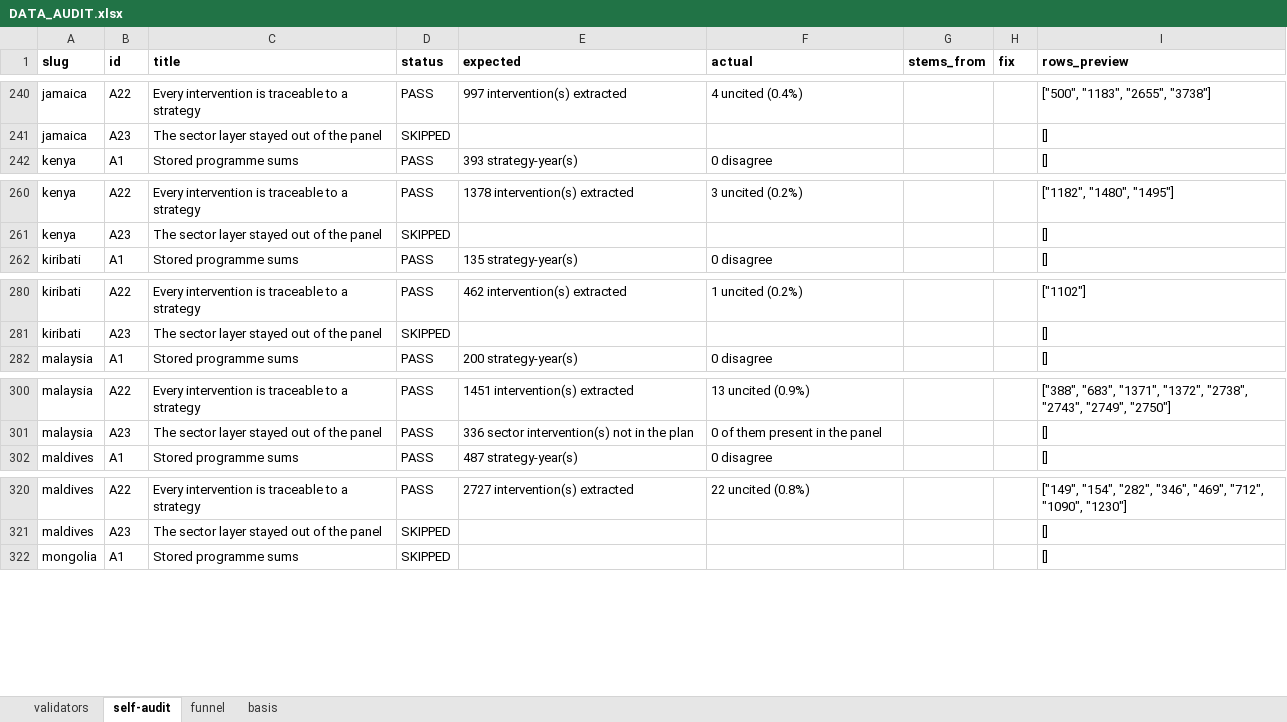
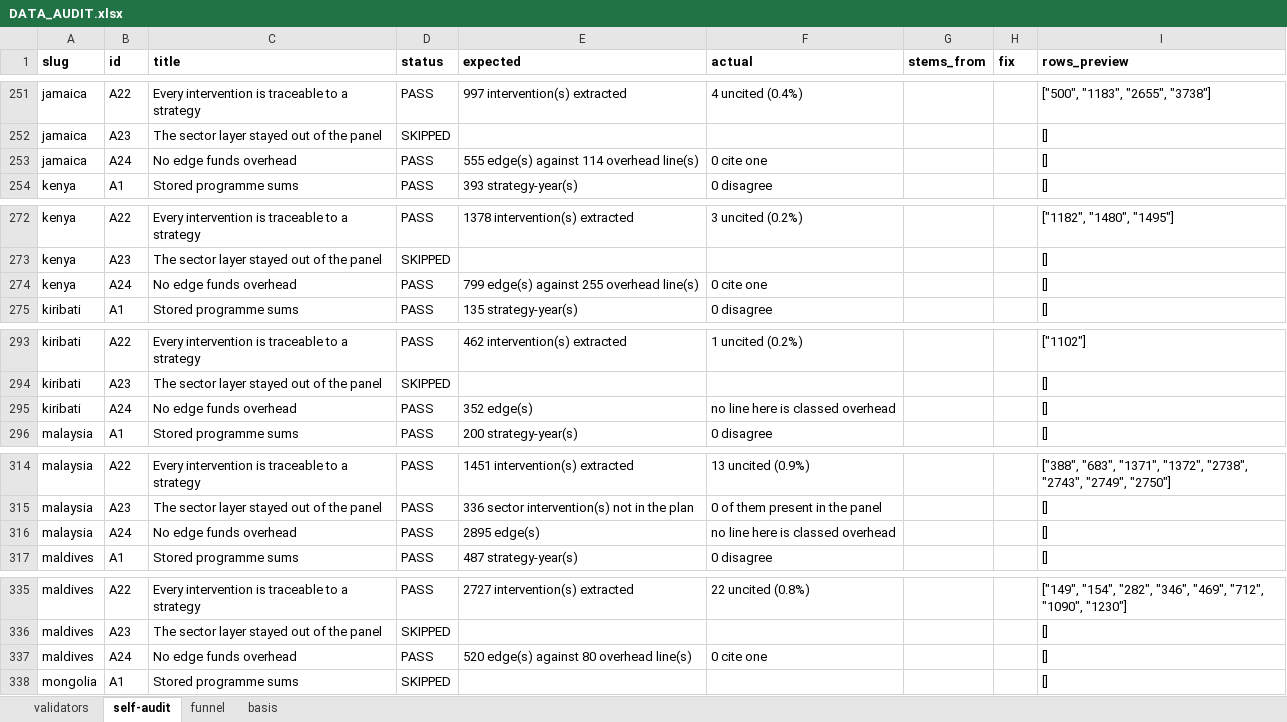
Before and after one commit to SebPasha/PVII_AI_Unveils_Tomorrow_Dashboard, an Excel workbook: DATA_AUDIT.xlsx, sheet self-audit, drawn as a sheet; only a part is shown, gaps mark what is left out; values as stored, in another font and other column widths than the file's, no borders; the diff covers the shown part only; the diff names each change by its address in the sheet, - before the commit and + after, or states it on an @@ line.

Commit message:
Publish the current build
Synced by support/platform/publish_site.py, which checks the site against data/outputs before and after.

```diff
--- a/DATA_AUDIT.xlsx (sheet self-audit)
+++ b/DATA_AUDIT.xlsx (sheet self-audit)
+row 253: jamaica | A24 | No edge funds overhead | PASS | 555 edge(s) against 114 overhead line(s) | 0 cite one |  |  | []
+row 274: kenya | A24 | No edge funds overhead | PASS | 799 edge(s) against 255 overhead line(s) | 0 cite one |  |  | []
+row 295: kiribati | A24 | No edge funds overhead | PASS | 352 edge(s) | no line here is classed overhead |  |  | []
+row 316: malaysia | A24 | No edge funds overhead | PASS | 2895 edge(s) | no line here is classed overhead |  |  | []
+row 337: maldives | A24 | No edge funds overhead | PASS | 520 edge(s) against 80 overhead line(s) | 0 cite one |  |  | []
```
Also changed, not shown: 27 added rows and 2 edited cells elsewhere in this sheet, sheet basis, DATA_ISSUES.xlsx, FIXES.xlsx, 1 other file.
